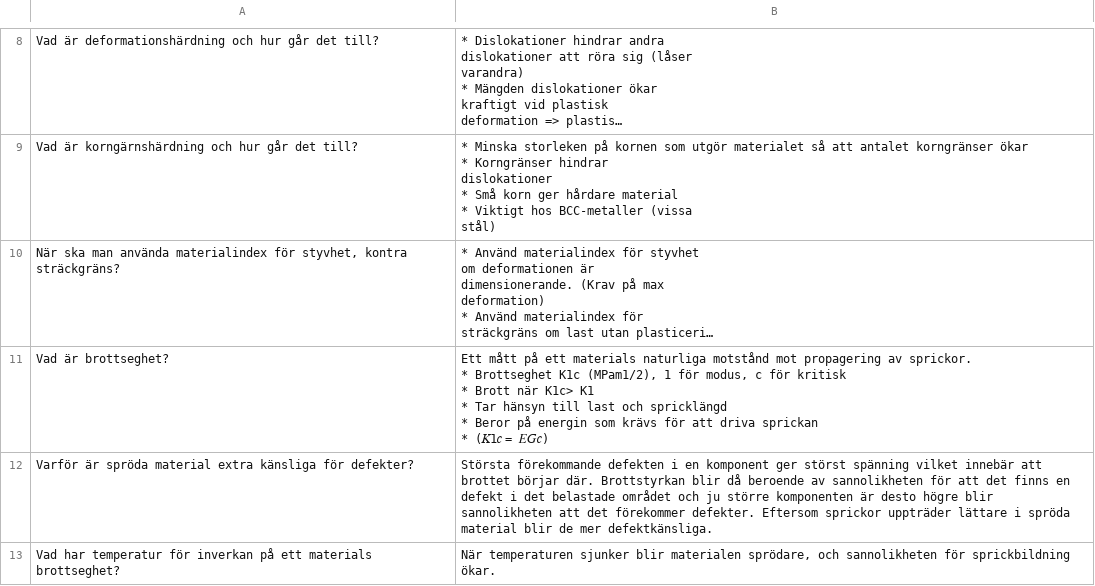
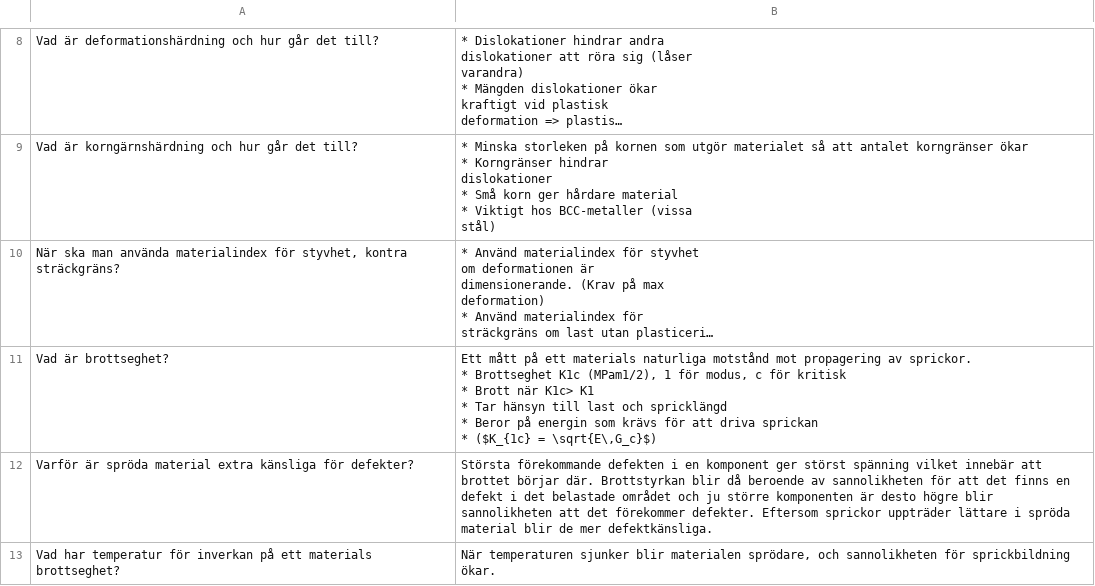
Before and after one commit to Alvinandreas/kuggfri, a CSV file: seed/materialteknik/06-dislokationer-hardning-och-brott.csv, drawn as a sheet; only a part is shown, gaps mark what is left out; long unchanged cells end in …; ↵ is a line break in a cell; the diff names each change by its address in the sheet, - before the commit and + after, or states it on an @@ line.

```diff
--- a/seed/materialteknik/06-dislokationer-hardning-och-brott.csv
+++ b/seed/materialteknik/06-dislokationer-hardning-och-brott.csv
-B11: …sprickan ↵ * (𝐾1𝑐 = 𝐸𝐺𝑐)
+B11: …sprickan ↵ * ($K_{1c} = \sqrt{E\,G_c}$)
```
Also changed, not shown: 5 other files.
